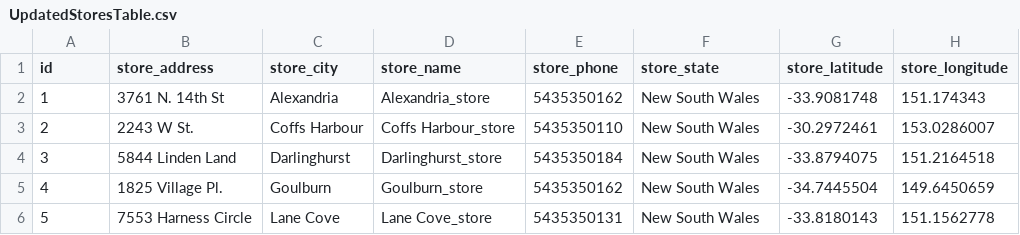
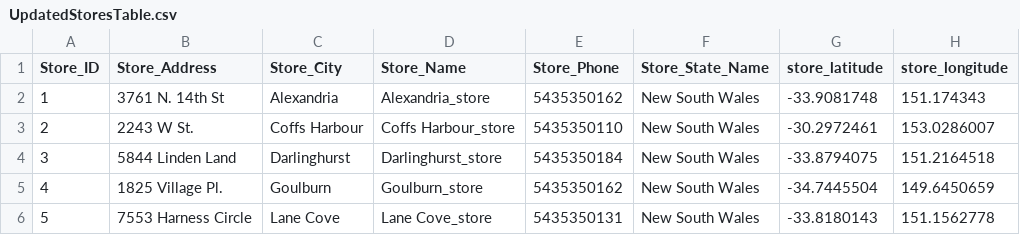
Before and after one commit to aliceHendicott/DjangoWebsite-CarRentalCompany, a CSV file: Data/UpdatedStoresTable.csv, drawn as a sheet; only a part is shown; the diff names each change by its address in the sheet, - before the commit and + after, or states it on an @@ line.

```diff
--- a/Data/UpdatedStoresTable.csv
+++ b/Data/UpdatedStoresTable.csv
-A1: id
+A1: Store_ID
-B1: store_address
+B1: Store_Address
-C1: store_city
+C1: Store_City
-D1: store_name
+D1: Store_Name
-E1: store_phone
+E1: Store_Phone
-F1: store_state
+F1: Store_State_Name
```
Also changed, not shown: 13 other files.
